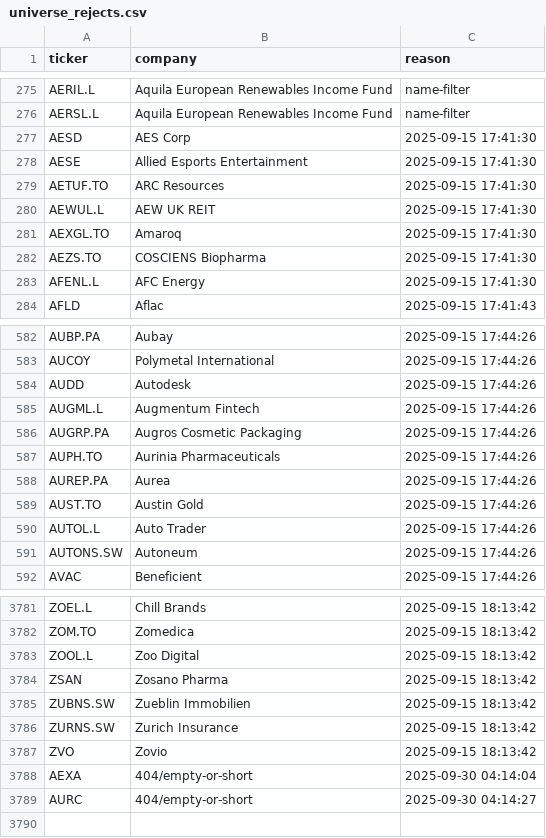
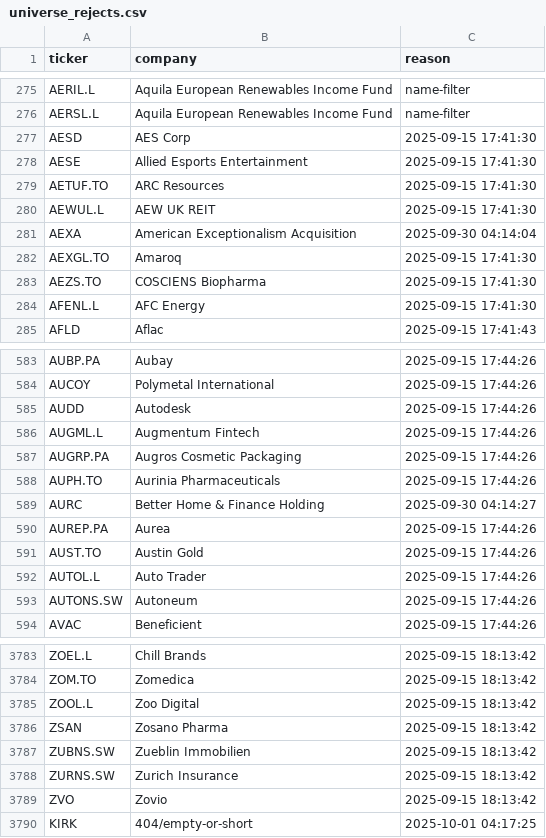
Before and after one commit to andrei1234D/GPT5, a CSV file: data/universe_rejects.csv, drawn as a sheet; only a part is shown, gaps mark what is left out.

```diff
--- a/data/universe_rejects.csv
+++ b/data/universe_rejects.csv
@@ -280,2 +280,3 @@ AETUF.TO,ARC Resources,2025-09-15 17:41:30
 AEWUL.L,AEW UK REIT,2025-09-15 17:41:30
+AEXA,American Exceptionalism Acquisition,2025-09-30 04:14:04
 AEXGL.TO,Amaroq,2025-09-15 17:41:30
@@ -587,2 +588,3 @@ AUGRP.PA,Augros Cosmetic Packaging,2025-09-15 17:44:26
 AUPH.TO,Aurinia Pharmaceuticals,2025-09-15 17:44:26
+AURC,Better Home & Finance Holding,2025-09-30 04:14:27
 AUREP.PA,Aurea,2025-09-15 17:44:26
@@ -3787,3 +3789,2 @@ ZURNS.SW,Zurich Insurance,2025-09-15 18:13:42
 ZVO,Zovio,2025-09-15 18:13:42
-AEXA,404/empty-or-short,2025-09-30 04:14:04
-AURC,404/empty-or-short,2025-09-30 04:14:27
+KIRK,404/empty-or-short,2025-10-01 04:17:25
```
Also changed, not shown: data/stage1_kept.csv, data/stage2_merged.csv.
